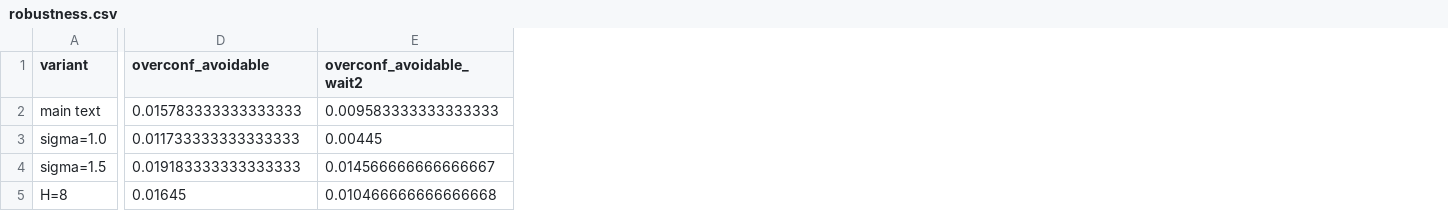
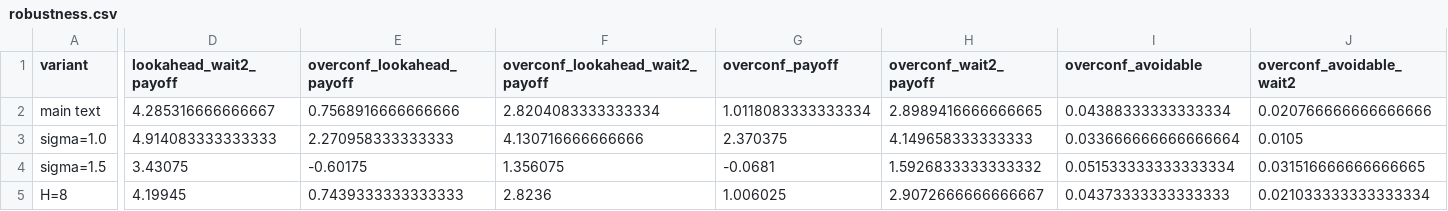
Before and after one commit to shijunzhe/oracle-interval, a CSV file: results/robustness.csv, drawn as a sheet; only a part is shown, gaps mark what is left out; addresses are those after the commit; the diff covers the shown part only; the diff names each change by its address in the sheet, - before the commit and + after, or states it on an @@ line.

```diff
--- a/results/robustness.csv
+++ b/results/robustness.csv
+column D (lookahead_wait2_payoff), rows 2-5: 4.285316666666667 | 4.914083333333333 | 3.43075 | 4.19945
+column E (overconf_lookahead_payoff), rows 2-5: 0.7568916666666666 | 2.270958333333333 | -0.60175 | 0.7439333333333333
+column F (overconf_lookahead_wait2_payoff), rows 2-5: 2.8204083333333334 | 4.130716666666666 | 1.356075 | 2.8236
+column G (overconf_payoff), rows 2-5: 1.0118083333333334 | 2.370375 | -0.0681 | 1.006025
+column H (overconf_wait2_payoff), rows 2-5: 2.8989416666666665 | 4.149658333333333 | 1.5926833333333332 | 2.9072666666666667
-I2 (overconf_avoidable): 0.015783333333333333
+I2 (overconf_avoidable): 0.04388333333333334
-J2 (overconf_avoidable_wait2): 0.009583333333333333
+J2 (overconf_avoidable_wait2): 0.020766666666666666
-I3 (overconf_avoidable): 0.011733333333333333
+I3 (overconf_avoidable): 0.033666666666666664
-J3 (overconf_avoidable_wait2): 0.00445
+J3 (overconf_avoidable_wait2): 0.0105
-I4 (overconf_avoidable): 0.019183333333333333
+I4 (overconf_avoidable): 0.051533333333333334
-J4 (overconf_avoidable_wait2): 0.014566666666666667
+J4 (overconf_avoidable_wait2): 0.031516666666666665
-I5 (overconf_avoidable): 0.01645
+I5 (overconf_avoidable): 0.04373333333333333
-J5 (overconf_avoidable_wait2): 0.010466666666666668
+J5 (overconf_avoidable_wait2): 0.021033333333333334
```
Also changed, not shown: 38 edited cells elsewhere in this file, results/sA_stakes.csv, results/sB_p.csv, 37 other files.
